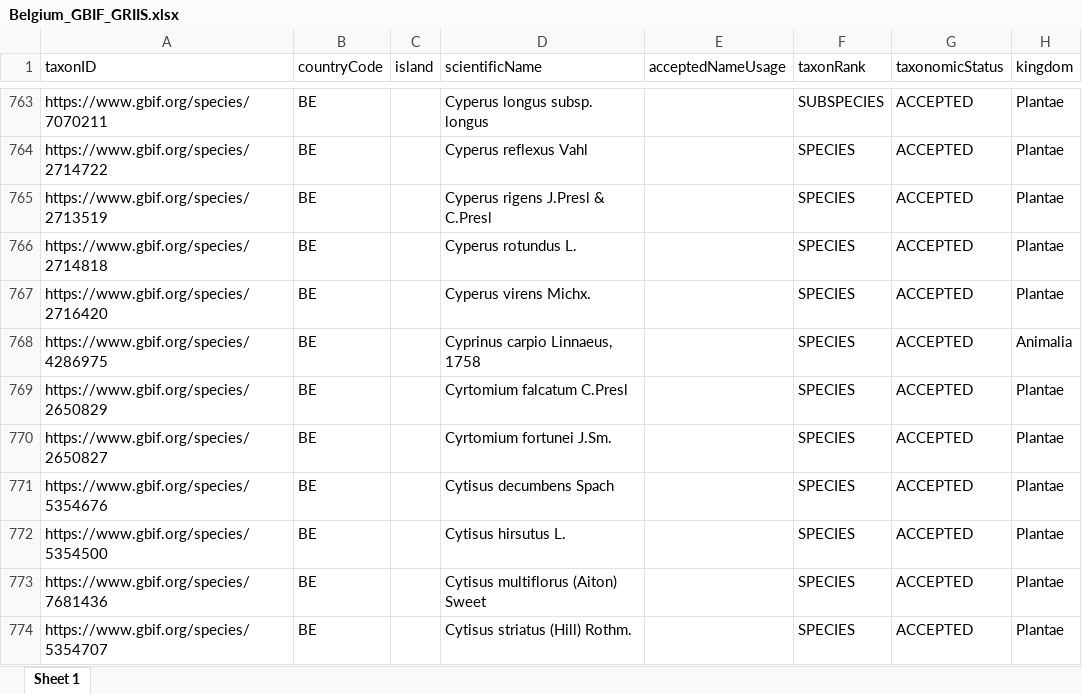
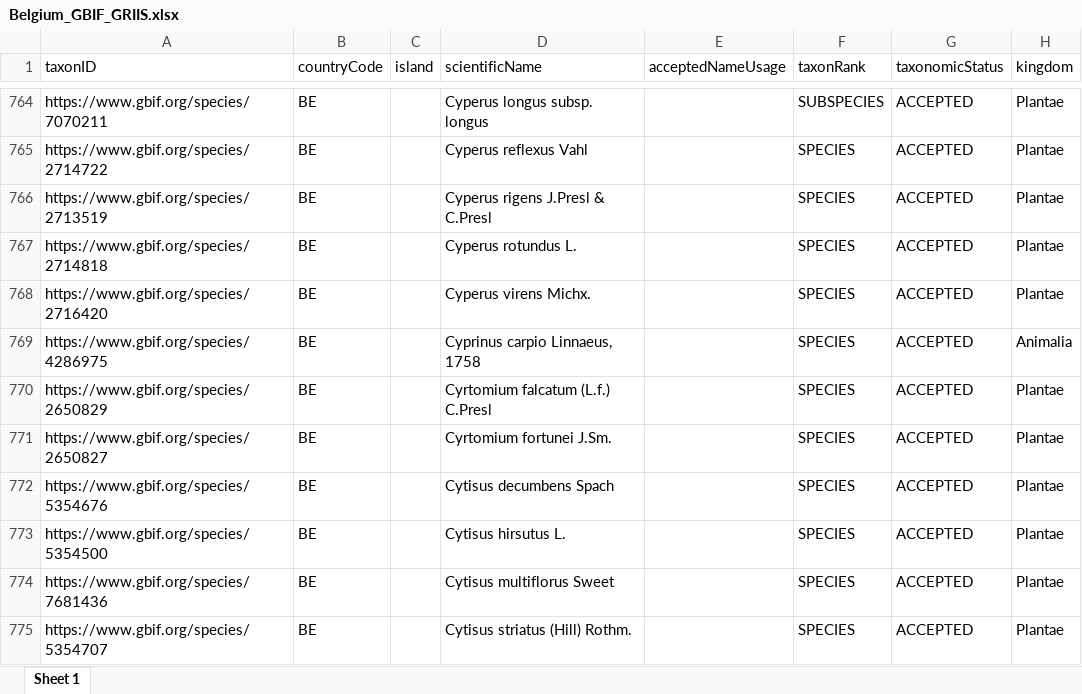
Before and after one commit to trias-project/unified-checklist, an Excel workbook: data/processed/Belgium_GBIF_GRIIS.xlsx, sheet Sheet 1, drawn as a sheet; only a part is shown, gaps mark what is left out; values as stored, in another font and other column widths than the file's, no borders; addresses are those after the commit; the diff covers the shown part only; the diff names each change by its address in the sheet, - before the commit and + after, or states it on an @@ line.

```diff
--- a/data/processed/Belgium_GBIF_GRIIS.xlsx (sheet Sheet 1)
+++ b/data/processed/Belgium_GBIF_GRIIS.xlsx (sheet Sheet 1)
-D770 (scientificName): Cyrtomium falcatum C.Presl
+D770 (scientificName): Cyrtomium falcatum (L.f.) C.Presl
-D774 (scientificName): Cytisus multiflorus (Aiton) Sweet
+D774 (scientificName): Cytisus multiflorus Sweet
```
Also changed, not shown: 16 added rows, 24 removed rows and 141 edited cells elsewhere in this sheet, 3 other files.
